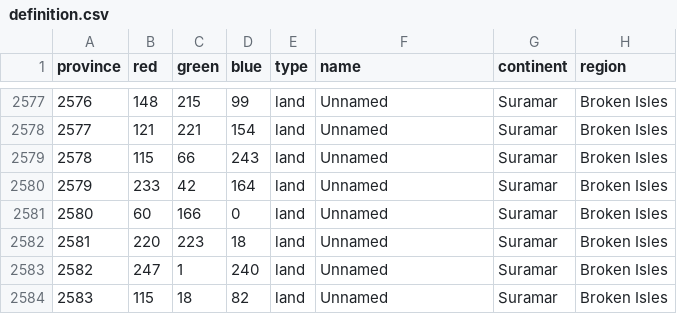
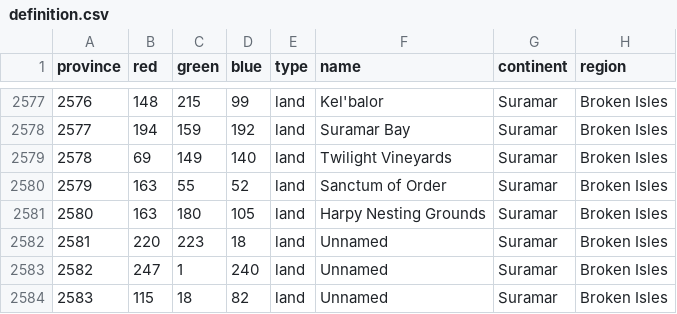
Before and after one commit to gumboLewt/warcraft_universalis, a CSV file: map/definition.csv, drawn as a sheet; only a part is shown, gaps mark what is left out; the diff covers the shown part only.

```diff
--- a/map/definition.csv
+++ b/map/definition.csv
@@ -2577,6 +2577,6 @@ province;red;green;blue;type;name;continent;region
-2576;148;215;99;land;Unnamed;Suramar;Broken Isles
-2577;121;221;154;land;Unnamed;Suramar;Broken Isles
-2578;115;66;243;land;Unnamed;Suramar;Broken Isles
-2579;233;42;164;land;Unnamed;Suramar;Broken Isles
-2580;60;166;0;land;Unnamed;Suramar;Broken Isles
+2576;148;215;99;land;Kel'balor;Suramar;Broken Isles
+2577;194;159;192;land;Suramar Bay;Suramar;Broken Isles
+2578;69;149;140;land;Twilight Vineyards;Suramar;Broken Isles
+2579;163;55;52;land;Sanctum of Order;Suramar;Broken Isles
+2580;163;180;105;land;Harpy Nesting Grounds;Suramar;Broken Isles
 2581;220;223;18;land;Unnamed;Suramar;Broken Isles
```
Also changed, not shown: 32 edited cells elsewhere in this file, 57 other files.
